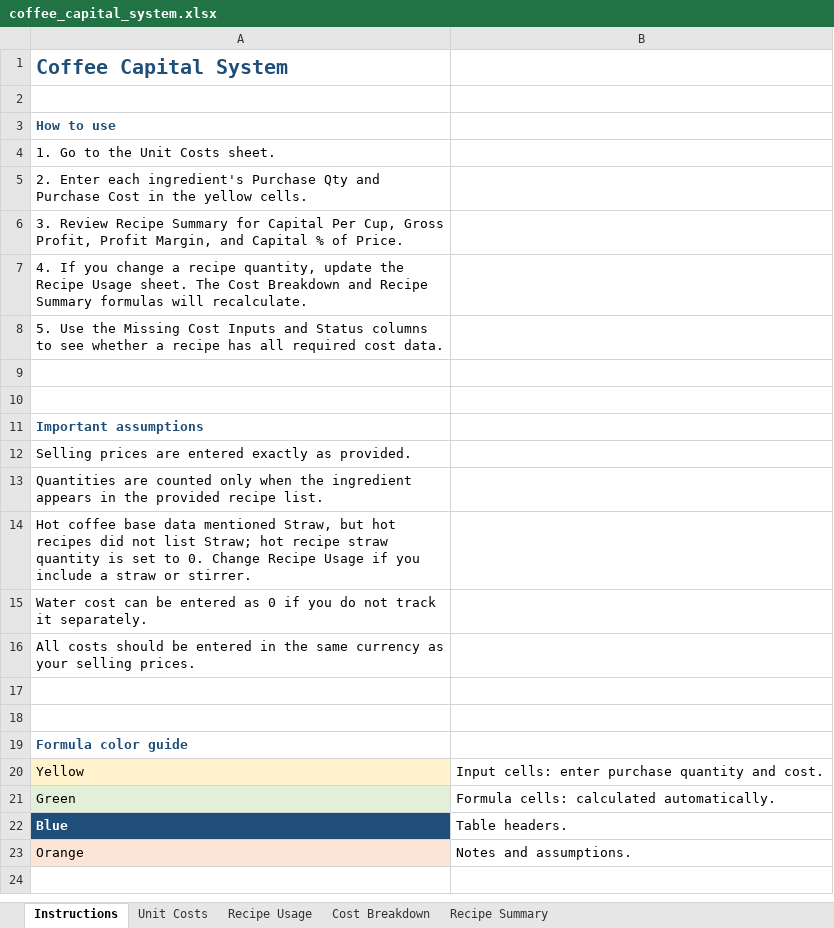
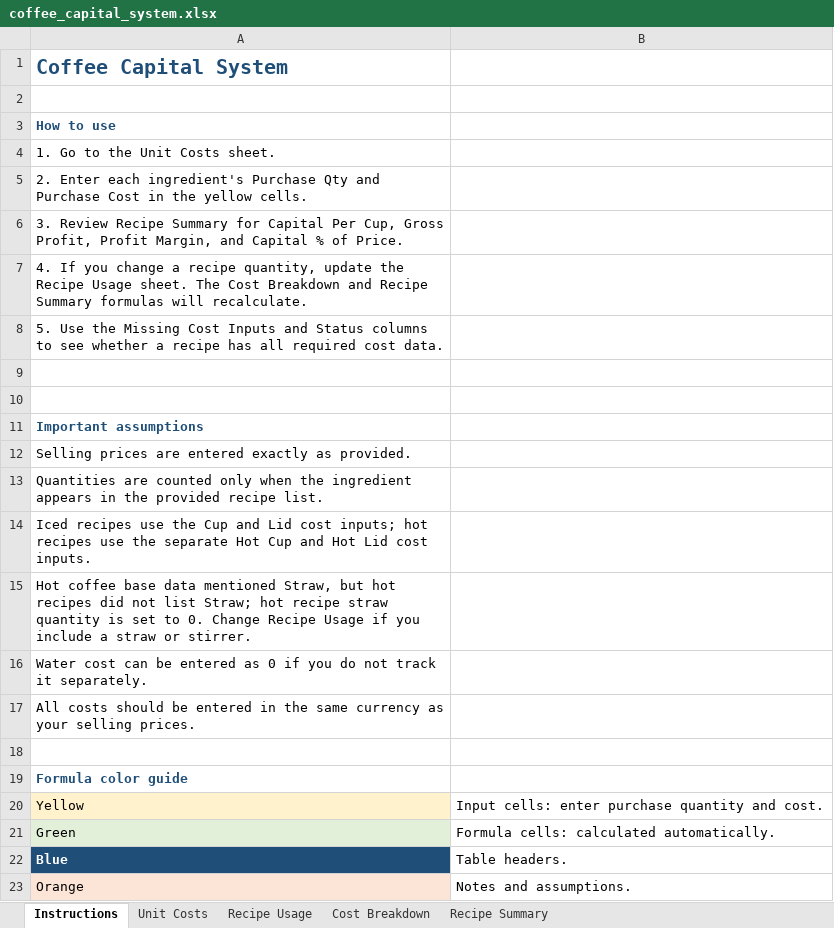
Before and after one commit to jjimenezdev23/isagenix-cursor-ai, an Excel workbook: coffee_capital_system.xlsx, sheet Instructions, drawn as a sheet; values as stored, in another font and other column widths than the file's, no borders; removed rows and columns are numbered as before the commit, all else as after; the diff names each change by its address in the sheet, - before the commit and + after, or states it on an @@ line.

```diff
--- a/coffee_capital_system.xlsx (sheet Instructions)
+++ b/coffee_capital_system.xlsx (sheet Instructions)
+row 14: Iced recipes use the Cup and Lid cost inputs; hot recipes use the separate Hot Cup and Hot Lid cost inputs.
-row 17: (empty)
```
Also changed, not shown: sheet Cost Breakdown, sheet Recipe Usage, sheet Unit Costs, 1 other file.
